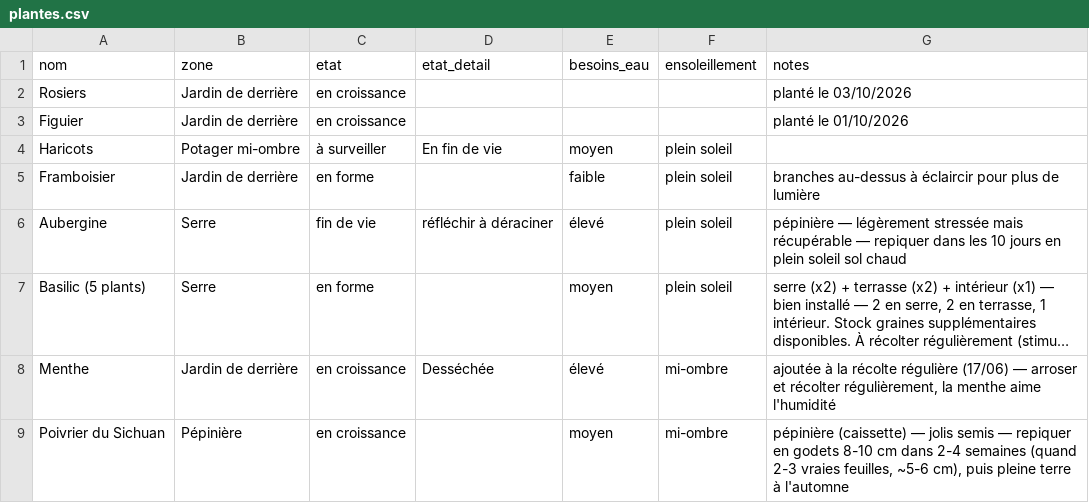
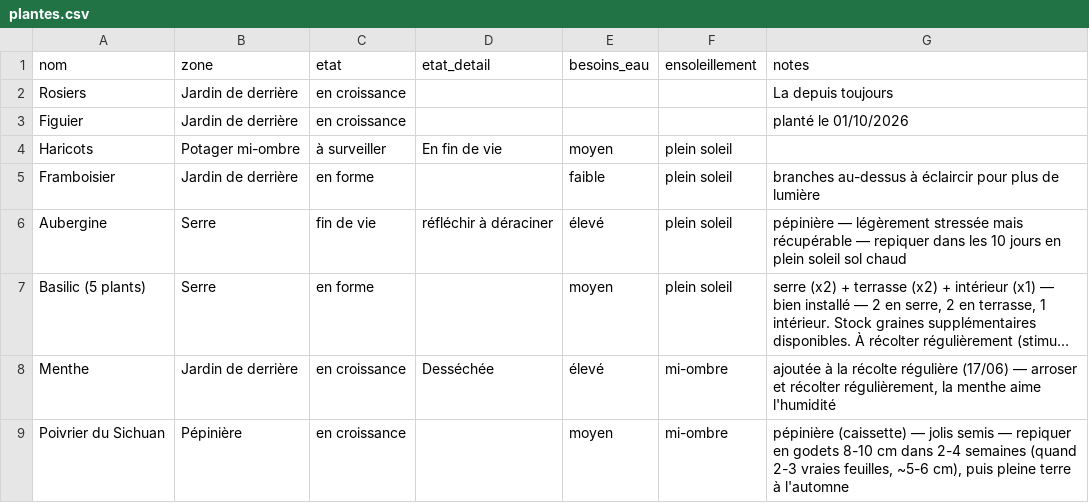
Before and after one commit to leblanctiphaine-px/Jardin, a CSV file: plantes.csv, drawn as a sheet; only a part is shown; long unchanged cells end in ….

Commit message:
Plantes : ajouter Rosiers

```diff
--- a/plantes.csv
+++ b/plantes.csv
@@ -1,3 +1,3 @@
 nom,zone,etat,etat_detail,besoins_eau,ensoleillement,notes
-Rosiers,Jardin de derrière,en croissance,,,,planté le 03/10/2026
+Rosiers,Jardin de derrière,en croissance,,,,La depuis toujours
 Figuier,Jardin de derrière,en croissance,,,,planté le 01/10/2026
```
